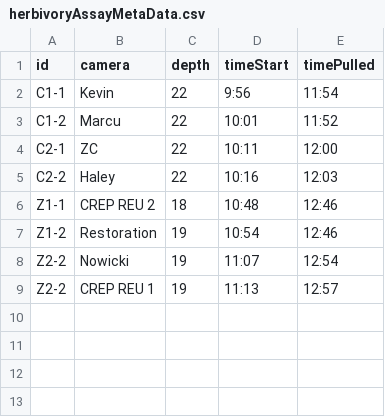
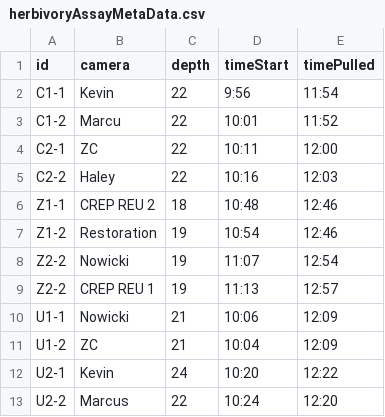
Before and after one commit to icombs2017/photogrammetryNOAA, a CSV file: herbivory/data/herbivoryAssayMetaData.csv, drawn as a sheet; the diff names each change by its address in the sheet, - before the commit and + after, or states it on an @@ line.

Commit message:
Update herbivoryAssayMetaData.csv

```diff
--- a/herbivory/data/herbivoryAssayMetaData.csv
+++ b/herbivory/data/herbivoryAssayMetaData.csv
+row 10: U1-1 | Nowicki | 21 | 10:06 | 12:09
+row 11: U1-2 | ZC | 21 | 10:04 | 12:09
+row 12: U2-1 | Kevin | 24 | 10:20 | 12:22
+row 13: U2-2 | Marcus | 22 | 10:24 | 12:20
```
